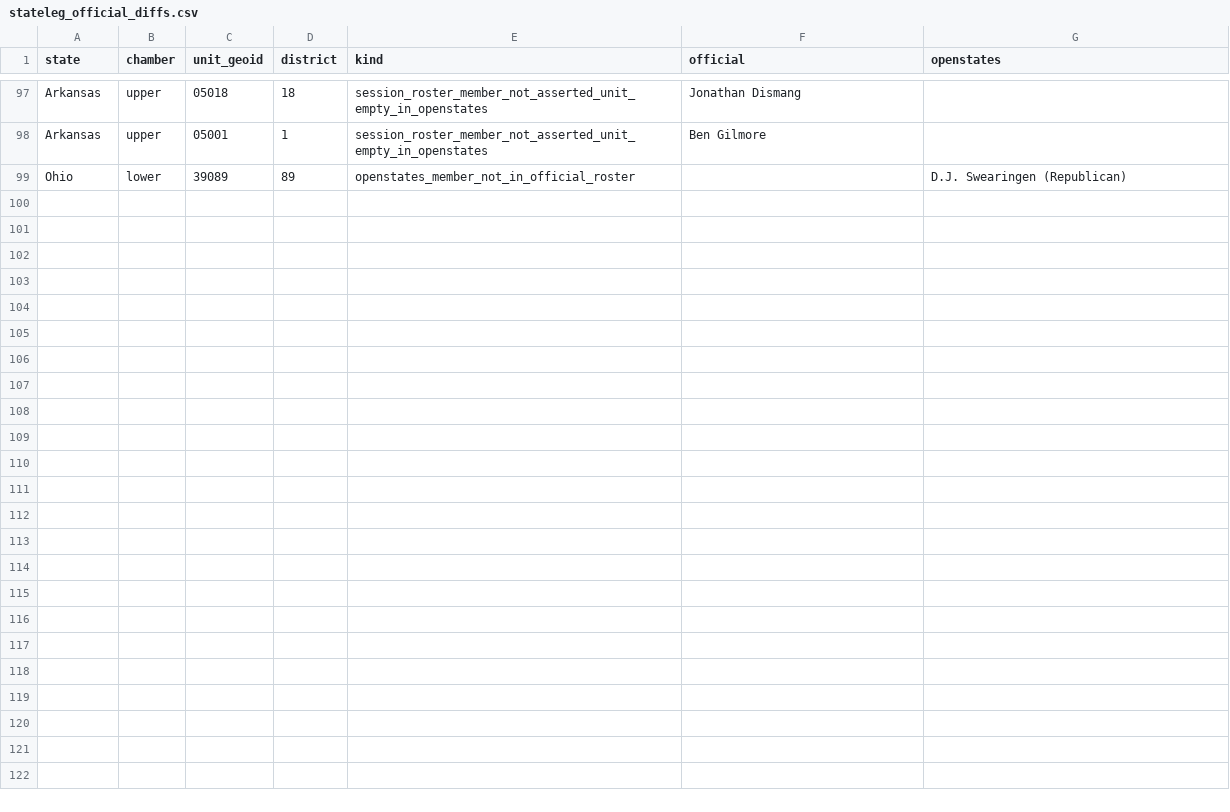
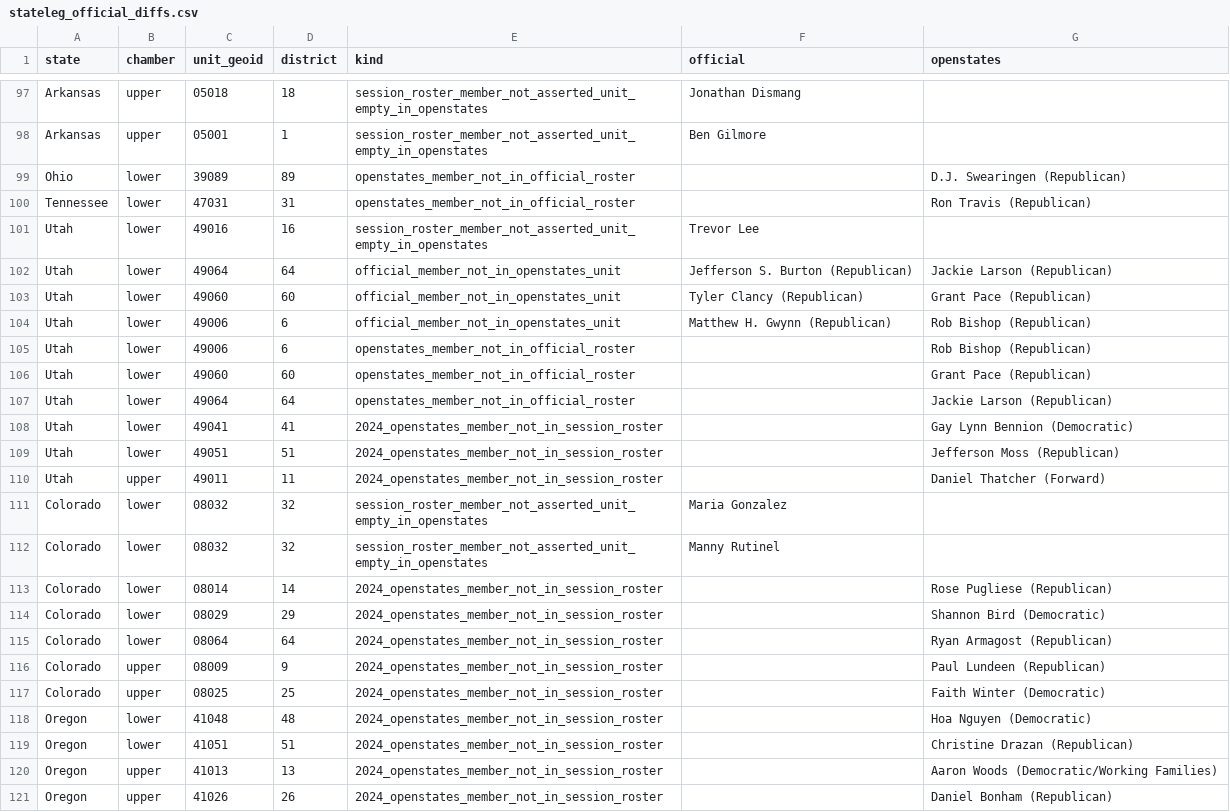
Before and after one commit to ge0r9b/us-districts, a CSV file: data-v3/inst/stateleg_official_diffs.csv, drawn as a sheet; only a part is shown, gaps mark what is left out.

Commit message:
officeholders: batch 5 official rosters (TN UT CO AZ OR NV AK NE MO-S IL); final fallback list

```diff
--- a/data-v3/inst/stateleg_official_diffs.csv
+++ b/data-v3/inst/stateleg_official_diffs.csv
@@ -99 +99,23 @@ Arkansas,upper,05001,1,session_roster_member_not_asserted_unit_empty_in_openstat
 Ohio,lower,39089,89,openstates_member_not_in_official_roster,,D.J. Swearingen (Republican)
+Tennessee,lower,47031,31,openstates_member_not_in_official_roster,,Ron Travis (Republican)
+Utah,lower,49016,16,session_roster_member_not_asserted_unit_empty_in_openstates,Trevor Lee,
+Utah,lower,49064,64,official_member_not_in_openstates_unit,Jefferson S. Burton (Republican),Jackie Larson (Republican)
+Utah,lower,49060,60,official_member_not_in_openstates_unit,Tyler Clancy (Republican),Grant Pace (Republican)
+Utah,lower,49006,6,official_member_not_in_openstates_unit,Matthew H. Gwynn (Republican),Rob Bishop (Republican)
+Utah,lower,49006,6,openstates_member_not_in_official_roster,,Rob Bishop (Republican)
+Utah,lower,49060,60,openstates_member_not_in_official_roster,,Grant Pace (Republican)
+Utah,lower,49064,64,openstates_member_not_in_official_roster,,Jackie Larson (Republican)
+Utah,lower,49041,41,2024_openstates_member_not_in_session_roster,,Gay Lynn Bennion (Democratic)
+Utah,lower,49051,51,2024_openstates_member_not_in_session_roster,,Jefferson Moss (Republican)
+Utah,upper,49011,11,2024_openstates_member_not_in_session_roster,,Daniel Thatcher (Forward)
+Colorado,lower,08032,32,session_roster_member_not_asserted_unit_empty_in_openstates,Maria Gonzalez,
+Colorado,lower,08032,32,session_roster_member_not_asserted_unit_empty_in_openstates,Manny Rutinel,
+Colorado,lower,08014,14,2024_openstates_member_not_in_session_roster,,Rose Pugliese (Republican)
+Colorado,lower,08029,29,2024_openstates_member_not_in_session_roster,,Shannon Bird (Democratic)
+Colorado,lower,08064,64,2024_openstates_member_not_in_session_roster,,Ryan Armagost (Republican)
+Colorado,upper,08009,9,2024_openstates_member_not_in_session_roster,,Paul Lundeen (Republican)
+Colorado,upper,08025,25,2024_openstates_member_not_in_session_roster,,Faith Winter (Democratic)
+Oregon,lower,41048,48,2024_openstates_member_not_in_session_roster,,Hoa Nguyen (Democratic)
+Oregon,lower,41051,51,2024_openstates_member_not_in_session_roster,,Christine Drazan (Republican)
+Oregon,upper,41013,13,2024_openstates_member_not_in_session_roster,,Aaron Woods (Democratic/Working Families)
+Oregon,upper,41026,26,2024_openstates_member_not_in_session_roster,,Daniel Bonham (Republican)
```
Also changed, not shown: data-v3/inst/person_id_matches.csv, 6 other files.
